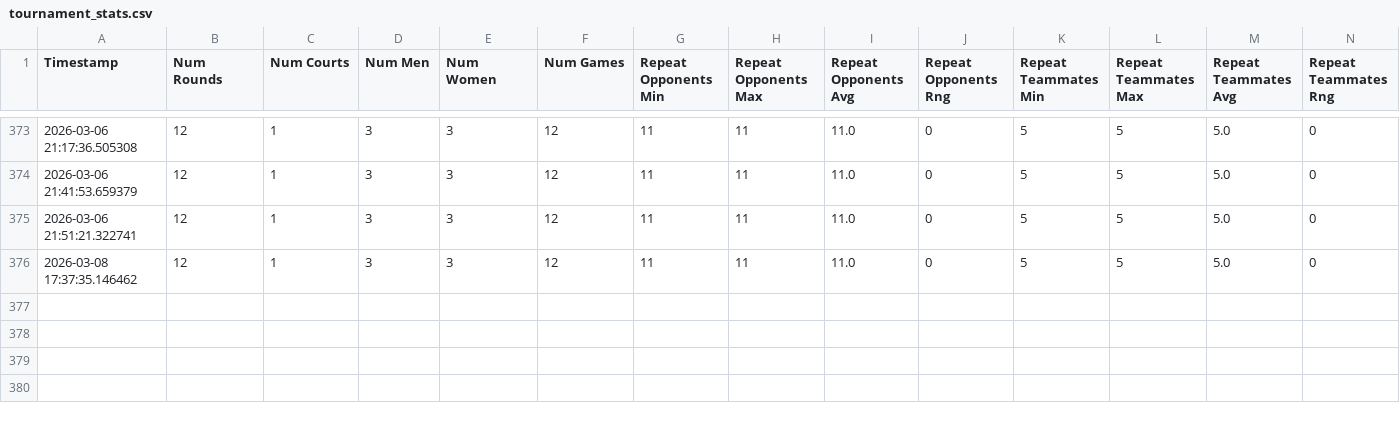
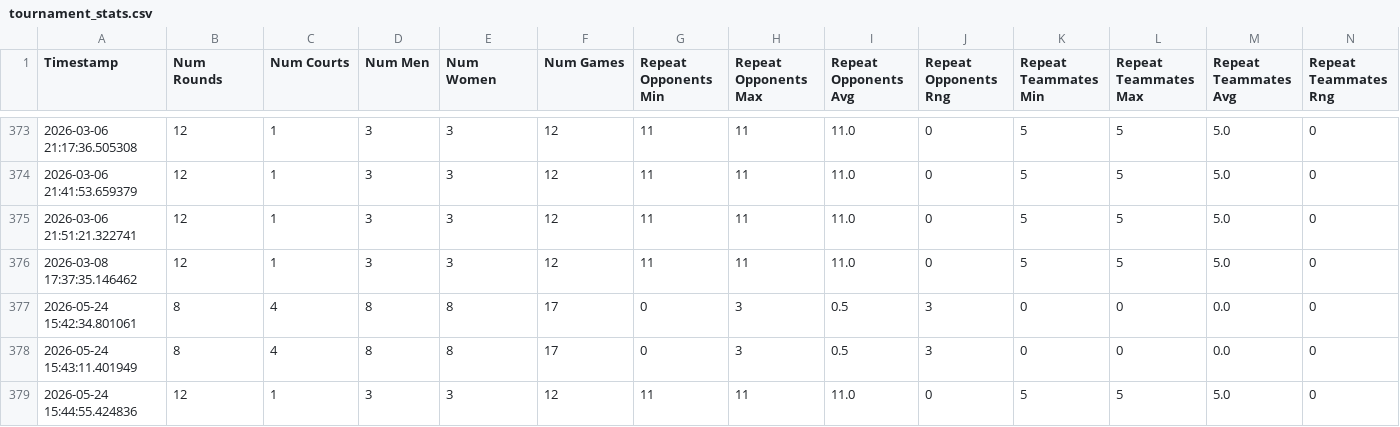
Before and after one commit to JCiolfi25/RCO_Scramble, a CSV file: tournament_stats.csv, drawn as a sheet; only a part is shown, gaps mark what is left out; rows hold the shown columns only; the diff names each change by its address in the sheet, - before the commit and + after, or states it on an @@ line.

Commit message:
STILL TODO: doesn't work for eg 1 court 4 men 4 women 12 rounds; Manus implemented and works better

```diff
--- a/tournament_stats.csv
+++ b/tournament_stats.csv
+row 377: 2026-05-24 15:42:34.801061 | 8 | 4 | 8 | 8 | 17 | 0 | 3 | 0.5 | 3 | 0 | 0 | 0.0 | 0
+row 378: 2026-05-24 15:43:11.401949 | 8 | 4 | 8 | 8 | 17 | 0 | 3 | 0.5 | 3 | 0 | 0 | 0.0 | 0
+row 379: 2026-05-24 15:44:55.424836 | 12 | 1 | 3 | 3 | 12 | 11 | 11 | 11.0 | 0 | 5 | 5 | 5.0 | 0
```
Also changed, not shown: tournament_history.csv, tournament_schedule.csv, 4 other files.
